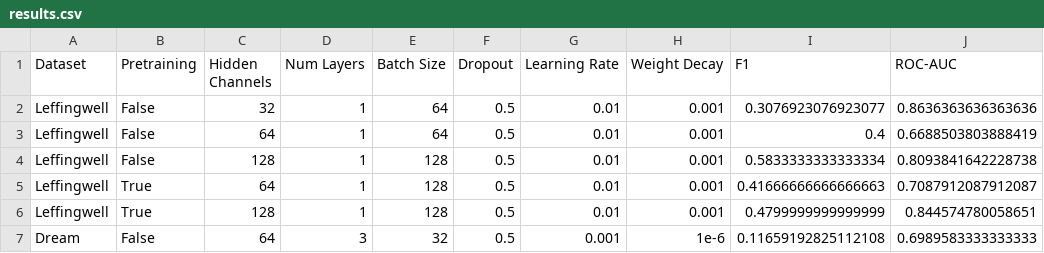
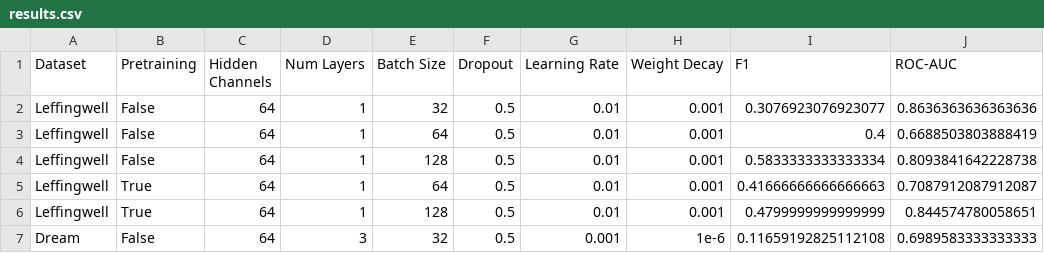
Before and after one commit to mattyding/cs224w-project, a CSV file: results.csv, drawn as a sheet; only a part is shown; the diff names each change by its address in the sheet, - before the commit and + after, or states it on an @@ line.

Commit message:
Update results.csv

```diff
--- a/results.csv
+++ b/results.csv
-C2 (Hidden Channels): 32
+C2 (Hidden Channels): 64
-E2 (Batch Size): 64
+E2 (Batch Size): 32
-C4 (Hidden Channels): 128
+C4 (Hidden Channels): 64
-E5 (Batch Size): 128
+E5 (Batch Size): 64
-C6 (Hidden Channels): 128
+C6 (Hidden Channels): 64
```
